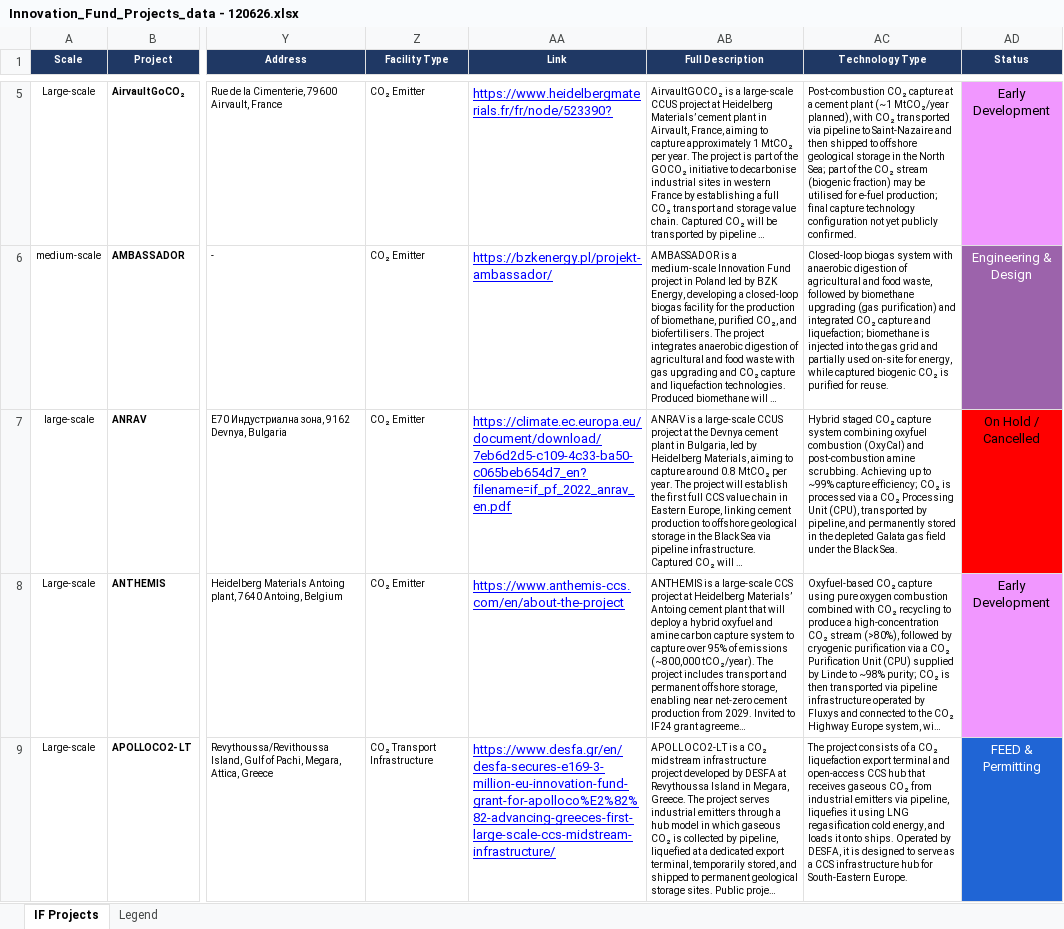
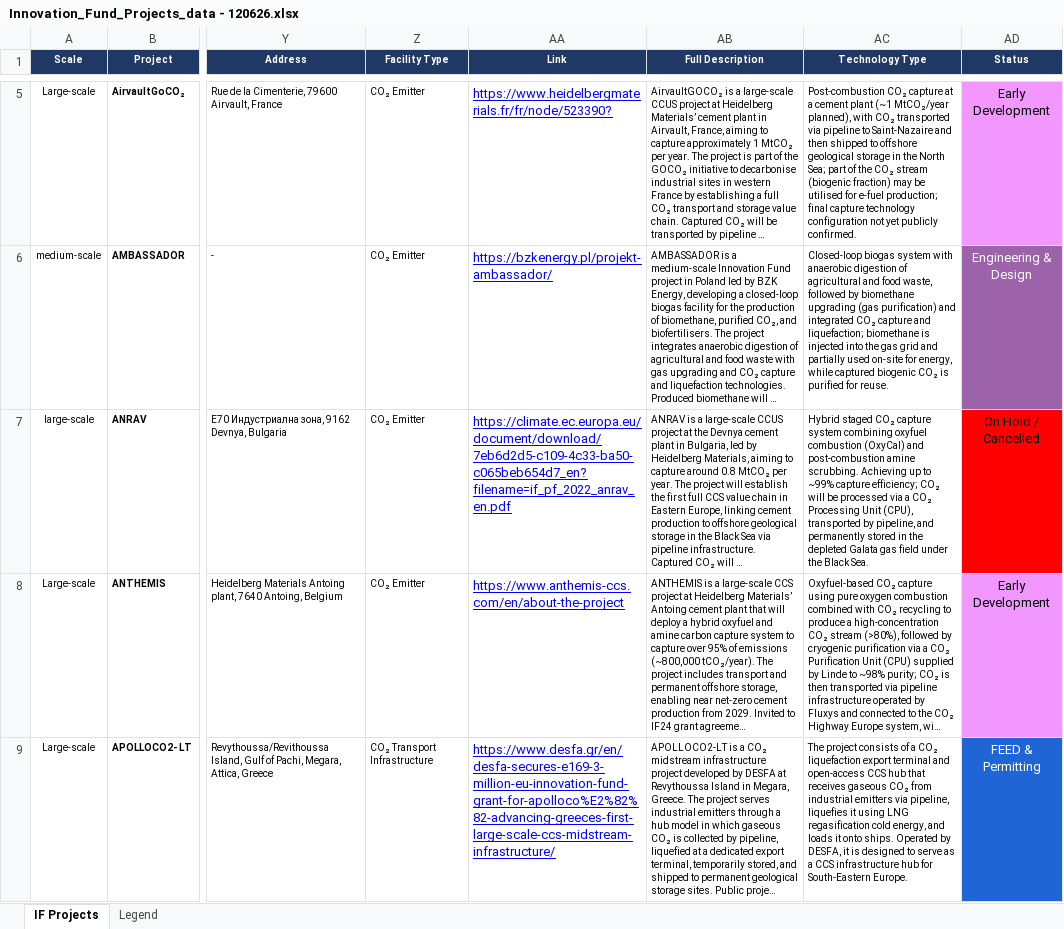
Before and after one commit to salmanZEP/if-map, an Excel workbook: excel_data/Innovation_Fund_Projects_data - 120626.xlsx, sheet IF Projects, drawn as a sheet; only a part is shown, gaps mark what is left out; long unchanged cells end in …; values as stored, in another font and other column widths than the file's, no borders; the diff covers the shown part only; the diff names each change by its address in the sheet, - before the commit and + after, or states it on an @@ line.

Commit message:
modified:   excel_data/Innovation_Fund_Projects_data - 120626.xlsx 	modified:   public/data/meta.json 	modified:   public/data/projects.json

```diff
--- a/excel_data/Innovation_Fund_Projects_data - 120626.xlsx (sheet IF Projects)
+++ b/excel_data/Innovation_Fund_Projects_data - 120626.xlsx (sheet IF Projects)
-AC7 (Technology Type): …efficiency; CO₂ is processed via…
+AC7 (Technology Type): …efficiency; CO₂ will be processed via…
```
Also changed, not shown: 2 edited cells elsewhere in this sheet, 2 other files.
